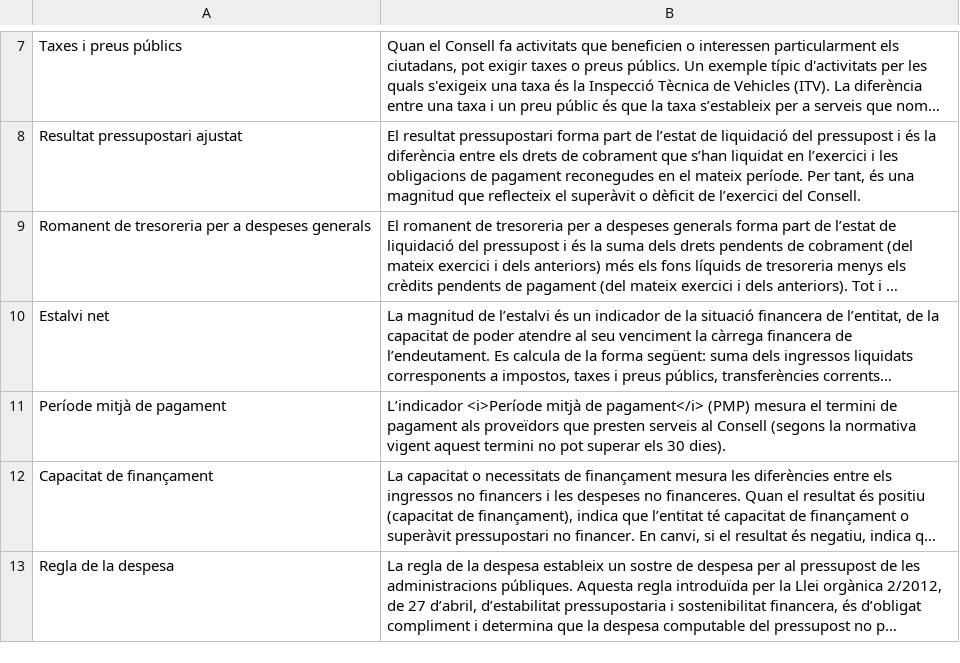
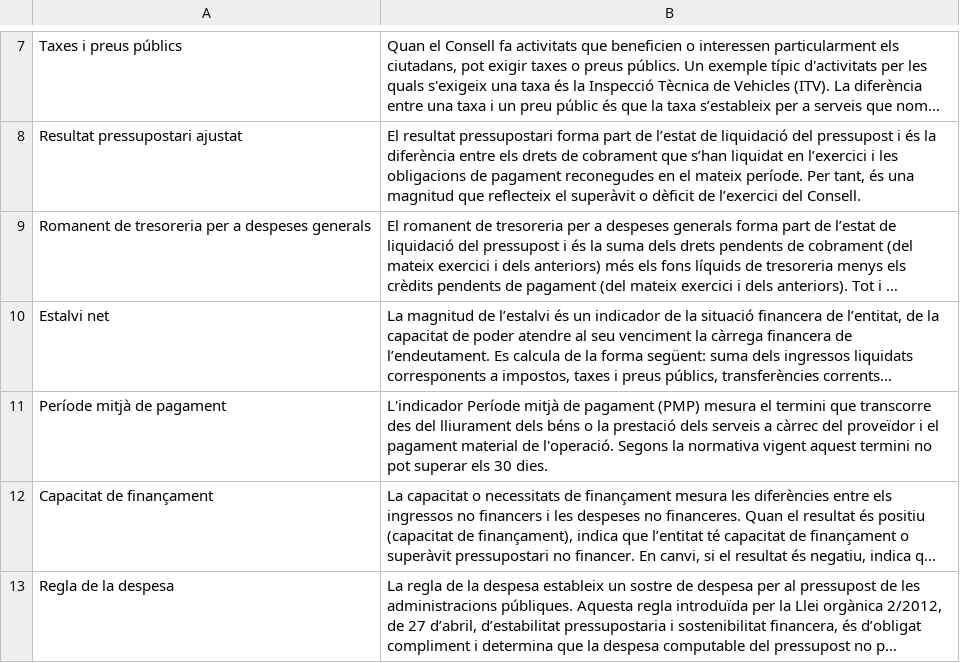
Before and after one commit to civio/presupuesto-eivissa, a CSV file: data/glosario_ca.csv, drawn as a sheet; only a part is shown, gaps mark what is left out; long unchanged cells end in …; the diff names each change by its address in the sheet, - before the commit and + after, or states it on an @@ line.

Commit message:
Fix reference in glossary

```diff
--- a/data/glosario_ca.csv
+++ b/data/glosario_ca.csv
-B11: L’indicador <i>Període mitjà de pagament</i> (PMP) mesura el termini de pagament als proveïdors que presten serveis al Consell (segons la normativa vigent aquest termini no pot superar els 30 dies).
+B11: L'indicador Període mitjà de pagament (PMP) mesura el termini que transcorre des del lliurament dels béns o la prestació dels serveis a càrrec del proveïdor i el pagament material de l'operació. Segons la normativa vigent aquest termini no pot superar els 30 dies.
```
